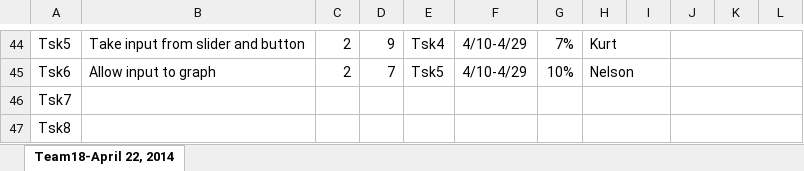
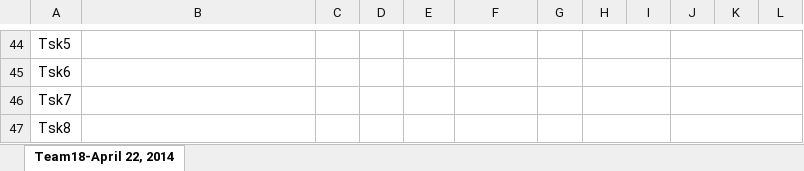
Before and after one commit to Evidlo/engr132, an Excel workbook: Team-Coordination_team18_sec005.xlsx, sheet Team18-April 22, 2014, drawn as a sheet; only a part is shown, gaps mark what is left out; values as stored, in another font and other column widths than the file's, no borders; charts and pictures not drawn; the diff covers the shown part only; the diff names each change by its address in the sheet, - before the commit and + after, or states it on an @@ line.

Commit message:
Added Kurt's team coord

```diff
--- a/Team-Coordination_team18_sec005.xlsx (sheet Team18-April 22, 2014)
+++ b/Team-Coordination_team18_sec005.xlsx (sheet Team18-April 22, 2014)
-B44: Take input from slider and button
+B44: (empty)
-C44:C45: 2
+C44:C45: (empty)
-D44: 9
+D44: (empty)
-E44: Tsk4
+E44: (empty)
-F44:F45: 4/10-4/29
+F44:F45: (empty)
-G44: 7%
+G44: (empty)
-H44: Kurt
+H44: (empty)
-B45: Allow input to graph
+B45: (empty)
-D45: 7
+D45: (empty)
-E45: Tsk5
+E45: (empty)
-G45: 10%
+G45: (empty)
-H45: Nelson
+H45: (empty)
```
Also changed, not shown: 30 edited cells and cell formats elsewhere in this sheet, charts or pictures.
